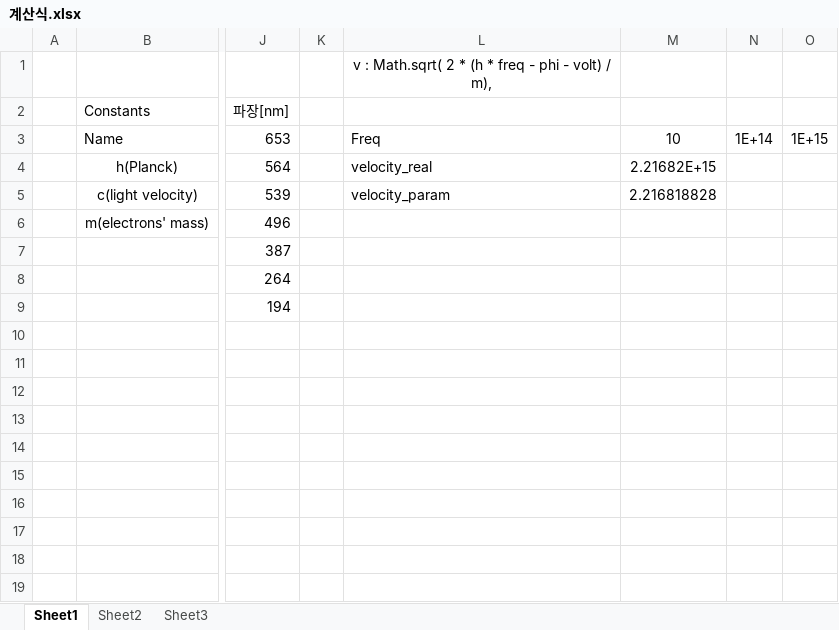
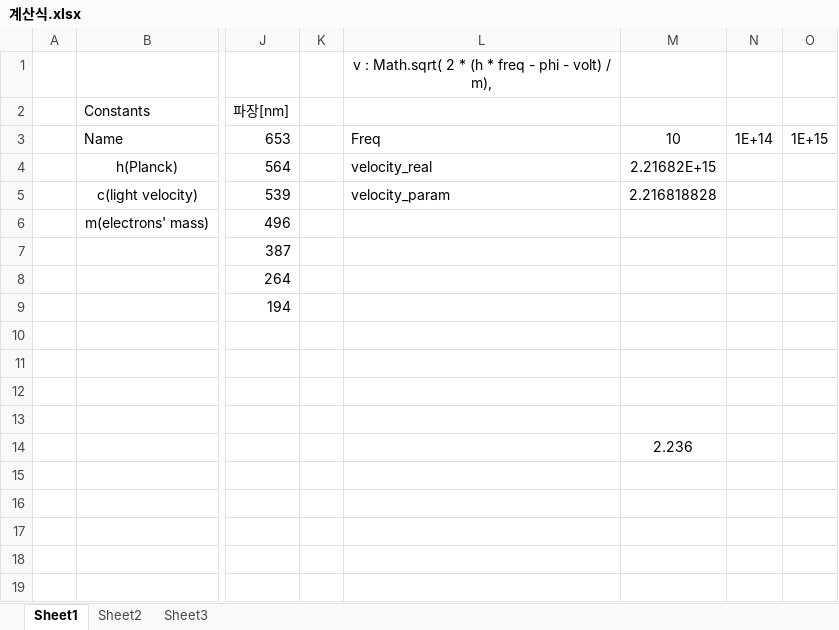
Before and after one commit to 1pha/photoelectric, an Excel workbook: Photoelectric/계산식.xlsx, sheet Sheet1, drawn as a sheet; only a part is shown, gaps mark what is left out; values as stored, in another font and other column widths than the file's, no borders; charts and pictures not drawn; the diff names each change by its address in the sheet, - before the commit and + after, or states it on an @@ line.

Commit message:
local photoelectric double graph ver.5

```diff
--- a/Photoelectric/계산식.xlsx (sheet Sheet1)
+++ b/Photoelectric/계산식.xlsx (sheet Sheet1)
-M14: (empty)
+M14: 2.236
```
Also changed, not shown: 3 other files.
